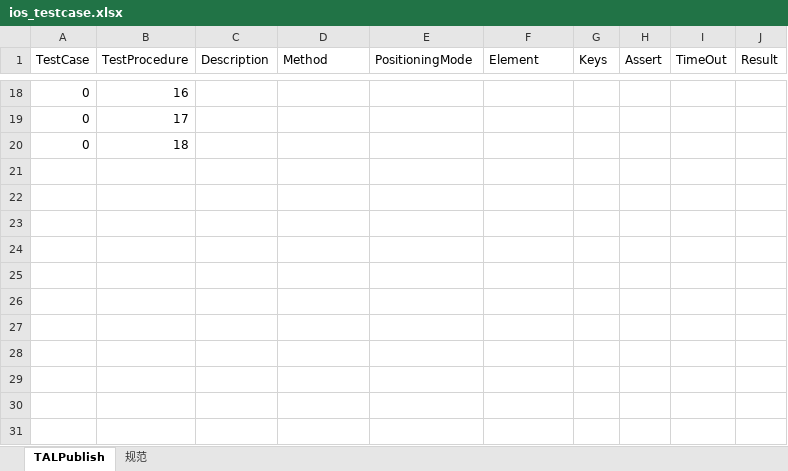
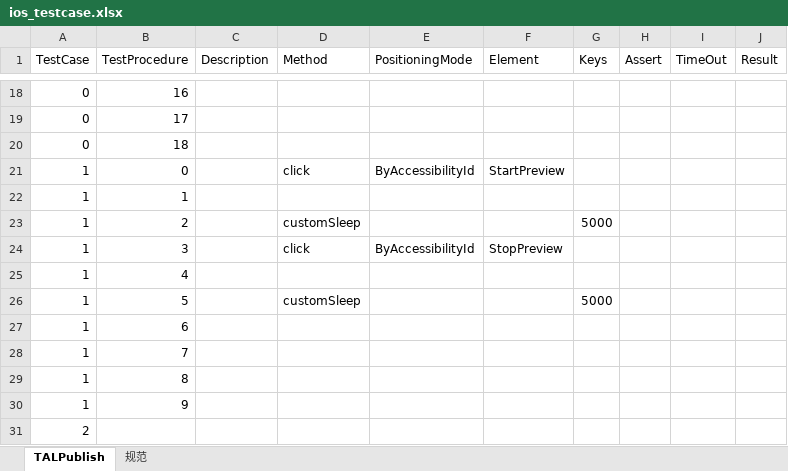
Before and after one commit to RainYang0925/MagaofeiAppium, an Excel workbook: ios_testcase.xlsx, sheet TALPublish, drawn as a sheet; only a part is shown, gaps mark what is left out; values as stored, in another font and other column widths than the file's, no borders; the diff names each change by its address in the sheet, - before the commit and + after, or states it on an @@ line.

```diff
--- a/ios_testcase.xlsx (sheet TALPublish)
+++ b/ios_testcase.xlsx (sheet TALPublish)
+row 21: 1 | 0 |  | click | ByAccessibilityId | StartPreview
+row 22: 1 | 1
+row 23: 1 | 2 |  | customSleep |  |  | 5000
+row 24: 1 | 3 |  | click | ByAccessibilityId | StopPreview
+row 25: 1 | 4
+row 26: 1 | 5 |  | customSleep |  |  | 5000
+row 27: 1 | 6
+row 28: 1 | 7
+row 29: 1 | 8
+row 30: 1 | 9
+row 31: 2
```
Also changed, not shown: 7 other files.
